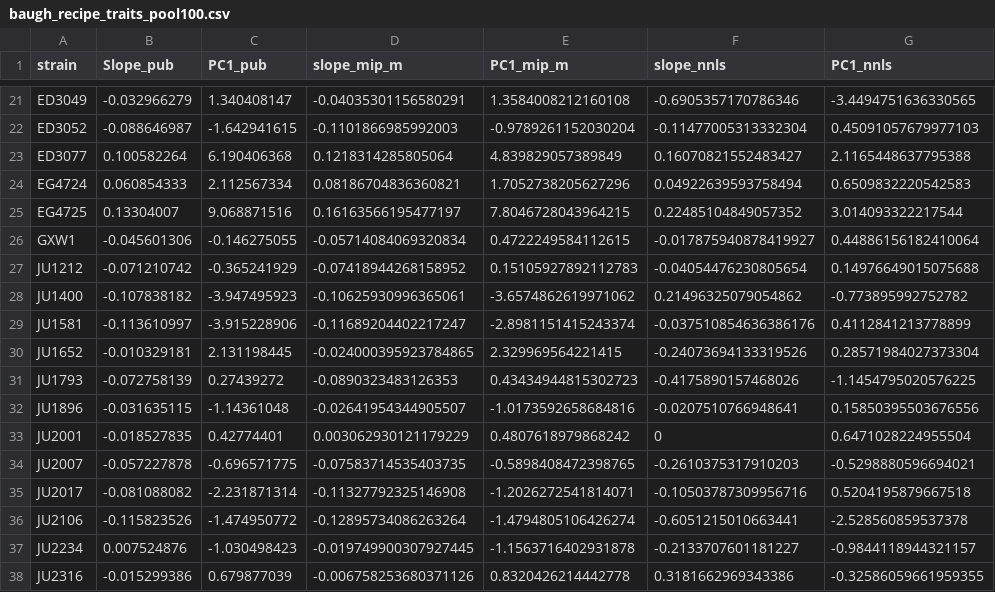
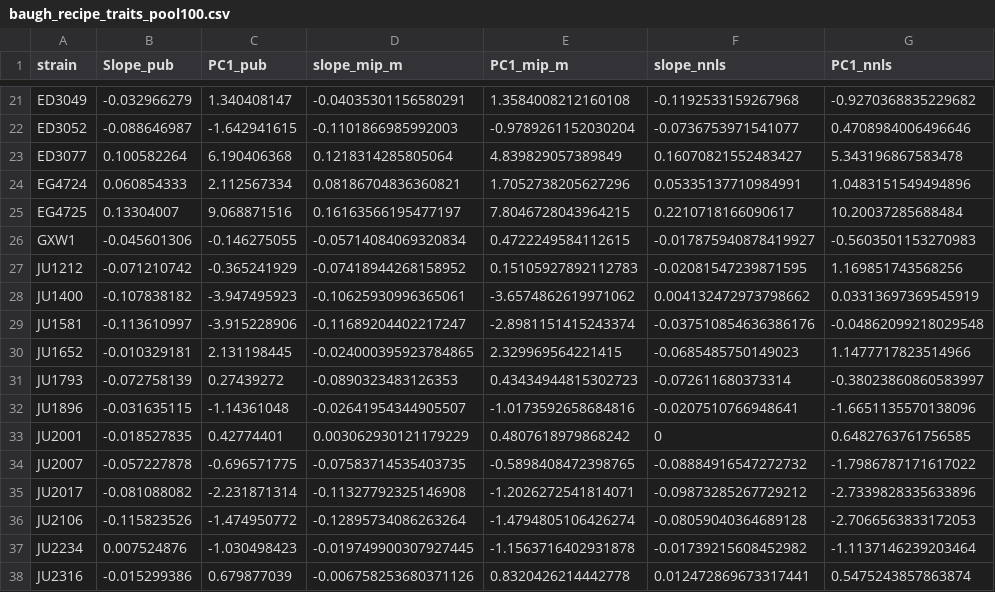
Before and after one commit to Thatguy027/Bulk_GWA_Manuscript, a CSV file: supplemental_data/phenotypes/baugh_recipe_traits_pool100.csv, drawn as a sheet; only a part is shown, gaps mark what is left out; the diff covers the shown part only; the diff names each change by its address in the sheet, - before the commit and + after, or states it on an @@ line.

```diff
--- a/supplemental_data/phenotypes/baugh_recipe_traits_pool100.csv
+++ b/supplemental_data/phenotypes/baugh_recipe_traits_pool100.csv
-F21 (slope_nnls): -0.6905357170786346
+F21 (slope_nnls): -0.1192533159267968
-G21 (PC1_nnls): -3.4494751636330565
+G21 (PC1_nnls): -0.9270368835229682
-F22 (slope_nnls): -0.11477005313332304
+F22 (slope_nnls): -0.0736753971541077
-G22 (PC1_nnls): 0.45091057679977103
+G22 (PC1_nnls): 0.4708984006496646
-G23 (PC1_nnls): 2.1165448637795388
+G23 (PC1_nnls): 5.343196867583478
-F24 (slope_nnls): 0.04922639593758494
+F24 (slope_nnls): 0.05335137710984991
-G24 (PC1_nnls): 0.6509832220542583
+G24 (PC1_nnls): 1.0483151549494896
-F25 (slope_nnls): 0.22485104849057352
+F25 (slope_nnls): 0.2210718166090617
-G25 (PC1_nnls): 3.014093322217544
+G25 (PC1_nnls): 10.20037285688484
-G26 (PC1_nnls): 0.44886156182410064
+G26 (PC1_nnls): -0.5603501153270983
-F27 (slope_nnls): -0.04054476230805654
+F27 (slope_nnls): -0.02081547239871595
-G27 (PC1_nnls): 0.14976649015075688
+G27 (PC1_nnls): 1.169851743568256
-F28 (slope_nnls): 0.21496325079054862
+F28 (slope_nnls): 0.004132472973798662
-G28 (PC1_nnls): -0.773895992752782
+G28 (PC1_nnls): 0.03313697369545919
-G29 (PC1_nnls): 0.4112841213778899
+G29 (PC1_nnls): -0.04862099218029548
-F30 (slope_nnls): -0.24073694133319526
+F30 (slope_nnls): -0.0685485750149023
-G30 (PC1_nnls): 0.28571984027373304
+G30 (PC1_nnls): 1.1477717823514966
-F31 (slope_nnls): -0.4175890157468026
+F31 (slope_nnls): -0.072611680373314
-G31 (PC1_nnls): -1.1454795020576225
+G31 (PC1_nnls): -0.38023860860583997
-G32 (PC1_nnls): 0.15850395503676556
+G32 (PC1_nnls): -1.6651135570138096
-G33 (PC1_nnls): 0.6471028224955504
+G33 (PC1_nnls): 0.6482763761756585
-F34 (slope_nnls): -0.2610375317910203
+F34 (slope_nnls): -0.08884916547272732
-G34 (PC1_nnls): -0.5298880596694021
+G34 (PC1_nnls): -1.7986787171617022
-F35 (slope_nnls): -0.10503787309956716
+F35 (slope_nnls): -0.09873285267729212
-G35 (PC1_nnls): 0.5204195879667518
+G35 (PC1_nnls): -2.7339828335633896
-F36 (slope_nnls): -0.6051215010663441
+F36 (slope_nnls): -0.08059040364689128
-G36 (PC1_nnls): -2.528560859537378
+G36 (PC1_nnls): -2.7066563833172053
-F37 (slope_nnls): -0.2133707601181227
+F37 (slope_nnls): -0.01739215608452982
-G37 (PC1_nnls): -0.9844118944321157
+G37 (PC1_nnls): -1.1137146239203464
-F38 (slope_nnls): 0.3181662969343386
+F38 (slope_nnls): 0.012472869673317441
-G38 (PC1_nnls): -0.32586059661959355
+G38 (PC1_nnls): 0.5475243857863874
```
Also changed, not shown: 136 edited cells elsewhere in this file, supplemental_data/phenotypes/baugh_recipe_traits_dep103.csv, 1 other file.
